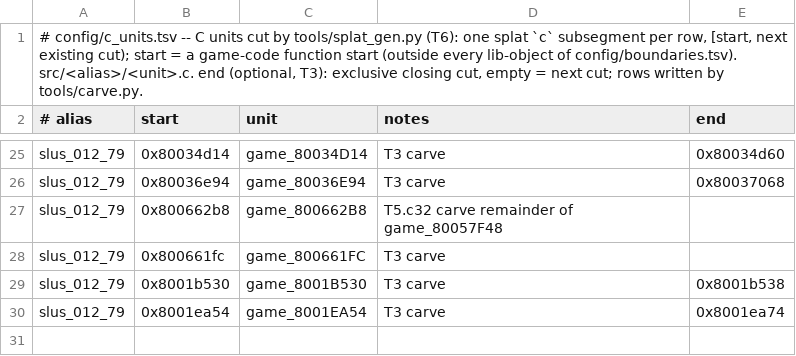
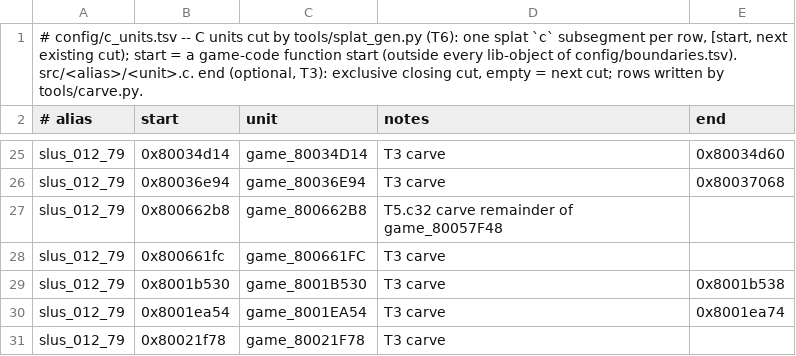
Before and after one commit to anzaldoivan/dino-crisis-2-decomp, a TSV file: config/c_units.tsv, drawn as a sheet; only a part is shown, gaps mark what is left out.

Commit message:
F1: bank slus_012_79/~carve_80021f78: 1 fns, sha1 ok

```diff
--- a/config/c_units.tsv
+++ b/config/c_units.tsv
@@ -30 +30,2 @@ slus_012_79	0x8001b530	game_8001B530	T3 carve	0x8001b538
 slus_012_79	0x8001ea54	game_8001EA54	T3 carve	0x8001ea74
+slus_012_79	0x80021f78	game_80021F78	T3 carve
```
Also changed, not shown: 2 other files.
